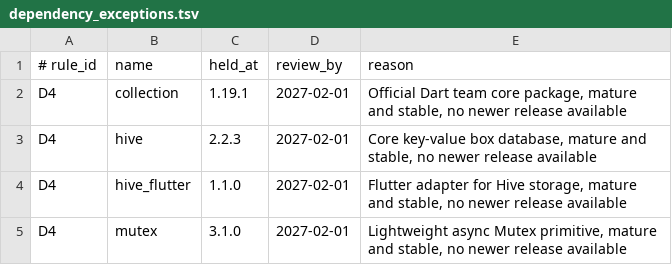
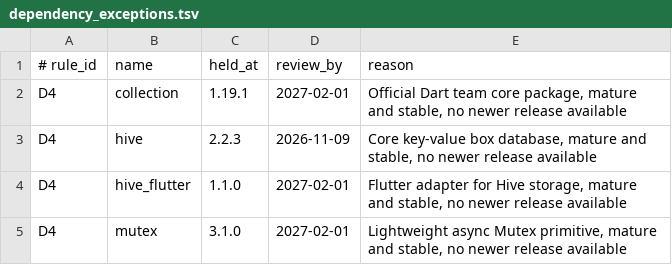
Before and after one commit to kevinburkeland/dangerously_nerdy_5e_toolkit, a TSV file: dependency_exceptions.tsv, drawn as a sheet.

Commit message:
Bonus slice 1: mutation bs1-e1: E1 catch
Signed-off-by: Kevin Burkeland <kevin@burke.land>

```diff
--- a/dependency_exceptions.tsv
+++ b/dependency_exceptions.tsv
@@ -2,3 +2,3 @@
 D4	collection	1.19.1	2027-02-01	Official Dart team core package, mature and stable, no newer release available
-D4	hive	2.2.3	2027-02-01	Core key-value box database, mature and stable, no newer release available
+D4	hive	2.2.3	2026-11-09	Core key-value box database, mature and stable, no newer release available
 D4	hive_flutter	1.1.0	2027-02-01	Flutter adapter for Hive storage, mature and stable, no newer release available
```
